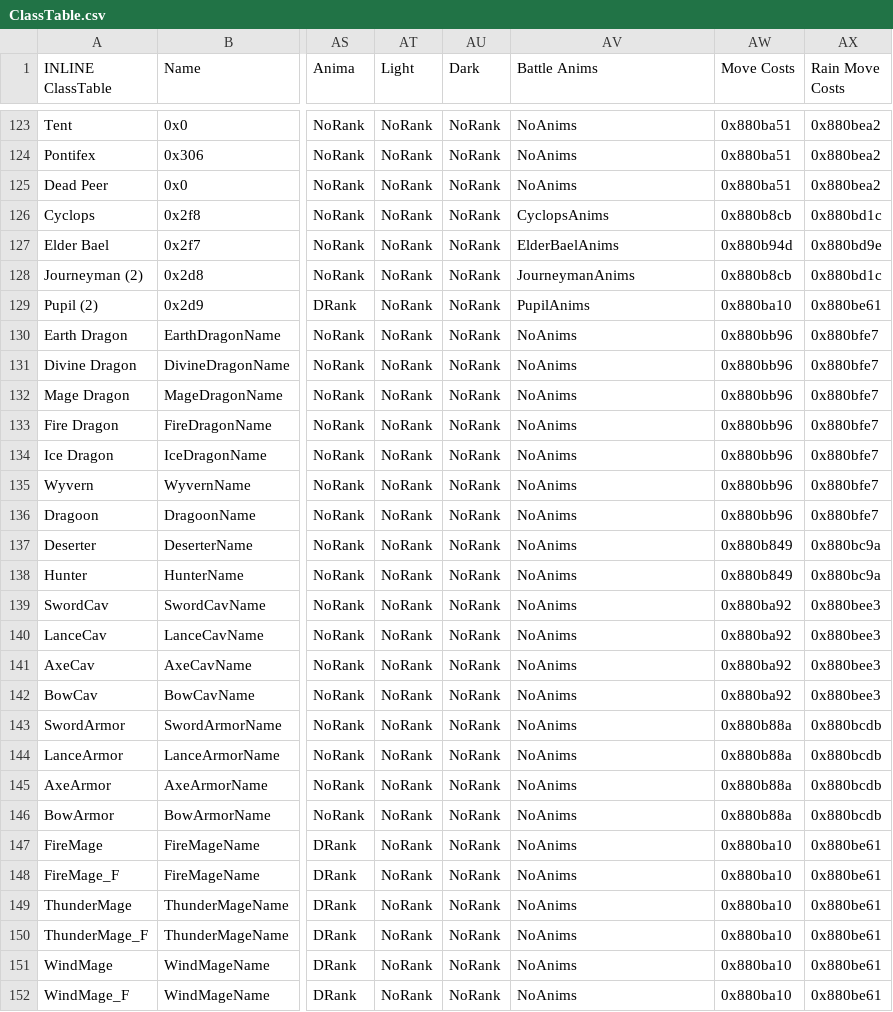
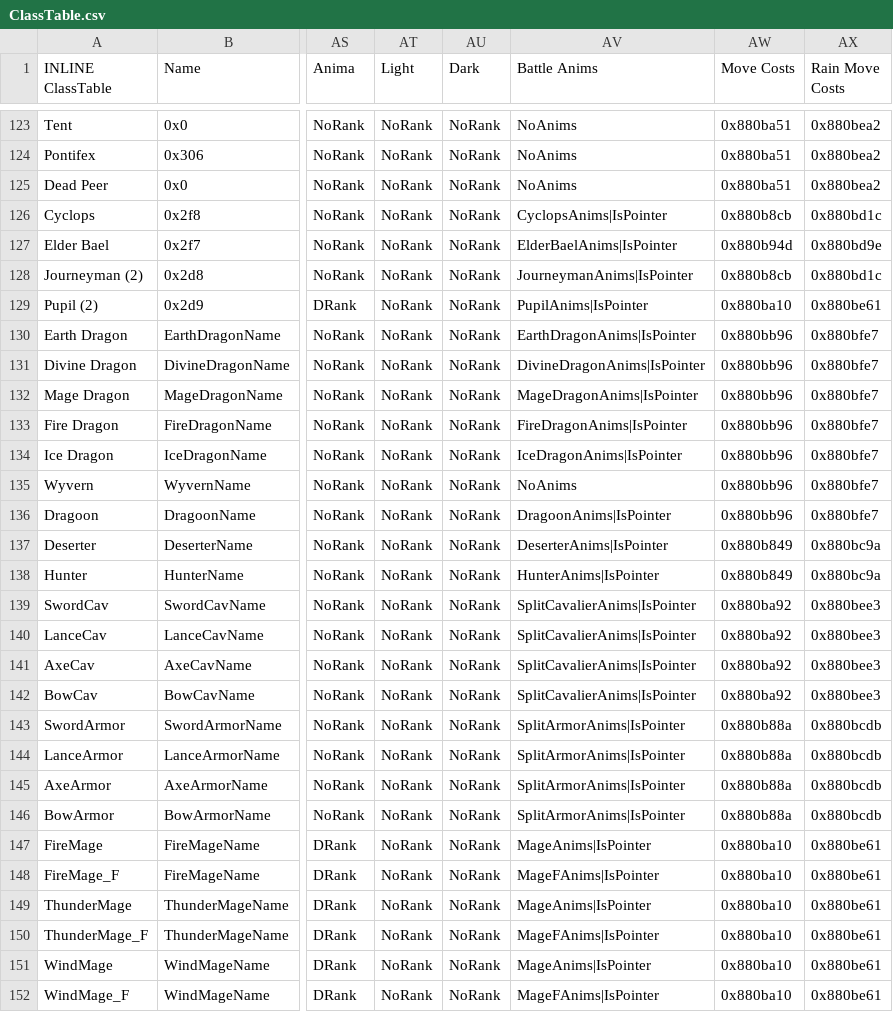
Before and after one commit to sme23/fh, a CSV file: Tables/NightmareModules/CharactersClasses/ClassTable.csv, drawn as a sheet; only a part is shown, gaps mark what is left out; the diff covers the shown part only; the diff names each change by its address in the sheet, - before the commit and + after, or states it on an @@ line.

Commit message:
battle anims

```diff
--- a/Tables/NightmareModules/CharactersClasses/ClassTable.csv
+++ b/Tables/NightmareModules/CharactersClasses/ClassTable.csv
-AV126 (Battle Anims): CyclopsAnims
+AV126 (Battle Anims): CyclopsAnims|IsPointer
-AV127 (Battle Anims): ElderBaelAnims
+AV127 (Battle Anims): ElderBaelAnims|IsPointer
-AV128 (Battle Anims): JourneymanAnims
+AV128 (Battle Anims): JourneymanAnims|IsPointer
-AV129 (Battle Anims): PupilAnims
+AV129 (Battle Anims): PupilAnims|IsPointer
-AV130 (Battle Anims): NoAnims
+AV130 (Battle Anims): EarthDragonAnims|IsPointer
-AV131 (Battle Anims): NoAnims
+AV131 (Battle Anims): DivineDragonAnims|IsPointer
-AV132 (Battle Anims): NoAnims
+AV132 (Battle Anims): MageDragonAnims|IsPointer
-AV133 (Battle Anims): NoAnims
+AV133 (Battle Anims): FireDragonAnims|IsPointer
-AV134 (Battle Anims): NoAnims
+AV134 (Battle Anims): IceDragonAnims|IsPointer
-AV136 (Battle Anims): NoAnims
+AV136 (Battle Anims): DragoonAnims|IsPointer
-AV137 (Battle Anims): NoAnims
+AV137 (Battle Anims): DeserterAnims|IsPointer
-AV138 (Battle Anims): NoAnims
+AV138 (Battle Anims): HunterAnims|IsPointer
-AV139:AV142 (Battle Anims): NoAnims
+AV139:AV142 (Battle Anims): SplitCavalierAnims|IsPointer
-AV143:AV146 (Battle Anims): NoAnims
+AV143:AV146 (Battle Anims): SplitArmorAnims|IsPointer
-AV147 (Battle Anims): NoAnims
+AV147 (Battle Anims): MageAnims|IsPointer
-AV148 (Battle Anims): NoAnims
+AV148 (Battle Anims): MageFAnims|IsPointer
-AV149 (Battle Anims): NoAnims
+AV149 (Battle Anims): MageAnims|IsPointer
-AV150 (Battle Anims): NoAnims
+AV150 (Battle Anims): MageFAnims|IsPointer
-AV151 (Battle Anims): NoAnims
+AV151 (Battle Anims): MageAnims|IsPointer
-AV152 (Battle Anims): NoAnims
+AV152 (Battle Anims): MageFAnims|IsPointer
```
Also changed, not shown: 108 edited cells elsewhere in this file, 45 other files.
